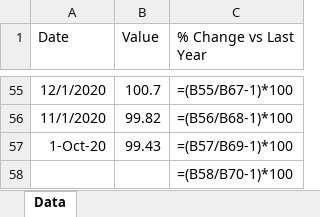
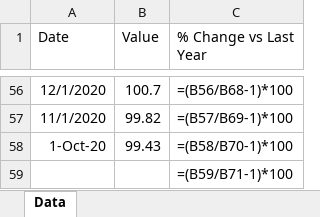
Before and after one commit to mcleancapital/realcpican, an Excel workbook: data/cli.xlsx, sheet Data, drawn as a sheet; only a part is shown, gaps mark what is left out; values as stored, in another font and other column widths than the file's, no borders; formulas without a stored value are shown as written; addresses are those after the commit; the diff covers the shown part only; the diff names each change by its address in the sheet, - before the commit and + after, or states it on an @@ line.

```diff
--- a/data/cli.xlsx (sheet Data)
+++ b/data/cli.xlsx (sheet Data)
-C56 (% Change vs Last Year): =(B55/B67-1)*100
+C56 (% Change vs Last Year): =(B56/B68-1)*100
-C57 (% Change vs Last Year): =(B56/B68-1)*100
+C57 (% Change vs Last Year): =(B57/B69-1)*100
-C58 (% Change vs Last Year): =(B57/B69-1)*100
+C58 (% Change vs Last Year): =(B58/B70-1)*100
-C59 (% Change vs Last Year): =(B58/B70-1)*100
+C59 (% Change vs Last Year): =(B59/B71-1)*100
```
Also changed, not shown: 1 added row and 53 edited cells elsewhere in this sheet.
